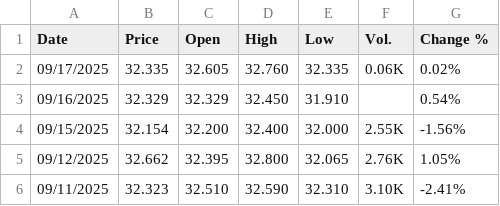
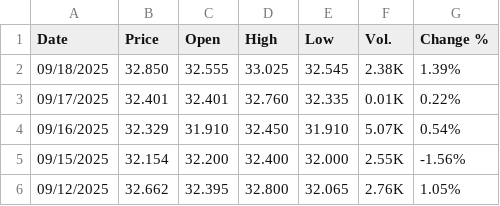
Before and after one commit to rileyhaas25/nat_gas_dashboard, a CSV file: TTF_Daily.csv, drawn as a sheet; only a part is shown; the shorter side is filled out with more unchanged rows.

Commit message:
update prices

```diff
--- a/TTF_Daily.csv
+++ b/TTF_Daily.csv
@@ -1,4 +1,5 @@
 "Date","Price","Open","High","Low","Vol.","Change %"
-"09/17/2025","32.335","32.605","32.760","32.335","0.06K","0.02%"
-"09/16/2025","32.329","32.329","32.450","31.910","","0.54%"
+"09/18/2025","32.850","32.555","33.025","32.545","2.38K","1.39%"
+"09/17/2025","32.401","32.401","32.760","32.335","0.01K","0.22%"
+"09/16/2025","32.329","31.910","32.450","31.910","5.07K","0.54%"
 "09/15/2025","32.154","32.200","32.400","32.000","2.55K","-1.56%"
```
Also changed, not shown: HenryHub_Daily.csv, 1 other file.
